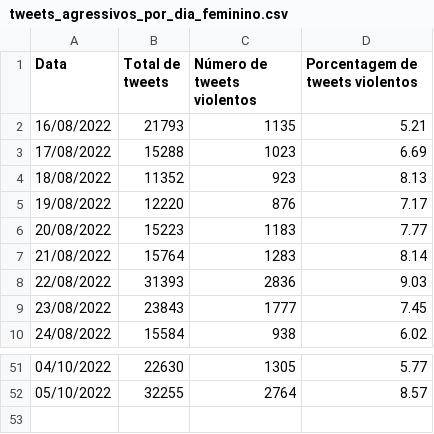
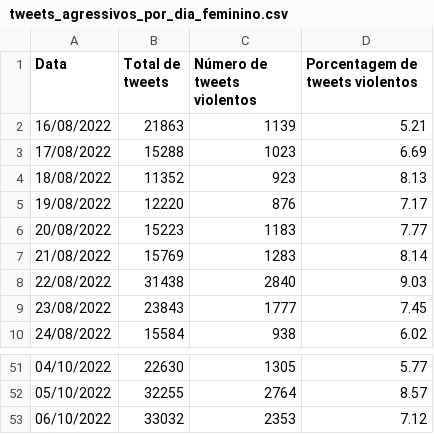
Before and after one commit to vamosjuntasorg/violentometro, a CSV file: assets/data/tweets_agressivos_por_dia_feminino.csv, drawn as a sheet; only a part is shown, gaps mark what is left out.

Commit message:
Auto-update webpage data >> 2022-10-07_04:03:05

```diff
--- a/assets/data/tweets_agressivos_por_dia_feminino.csv
+++ b/assets/data/tweets_agressivos_por_dia_feminino.csv
@@ -1,3 +1,3 @@
 Data,Total de tweets,Número de tweets violentos,Porcentagem de tweets violentos
-16/08/2022,21793,1135,5.21
+16/08/2022,21863,1139,5.21
 17/08/2022,15288,1023,6.69
@@ -6,4 +6,4 @@ Data,Total de tweets,Número de tweets violentos,Porcentagem de tweets violentos
 20/08/2022,15223,1183,7.77
-21/08/2022,15764,1283,8.14
-22/08/2022,31393,2836,9.03
+21/08/2022,15769,1283,8.14
+22/08/2022,31438,2840,9.03
 23/08/2022,23843,1777,7.45
@@ -52 +52,2 @@ Data,Total de tweets,Número de tweets violentos,Porcentagem de tweets violentos
 05/10/2022,32255,2764,8.57
+06/10/2022,33032,2353,7.12
```
Also changed, not shown: 2 other files.
